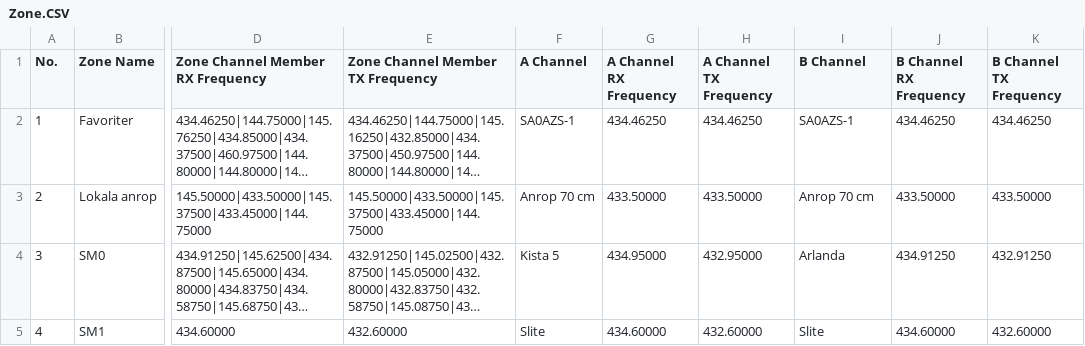
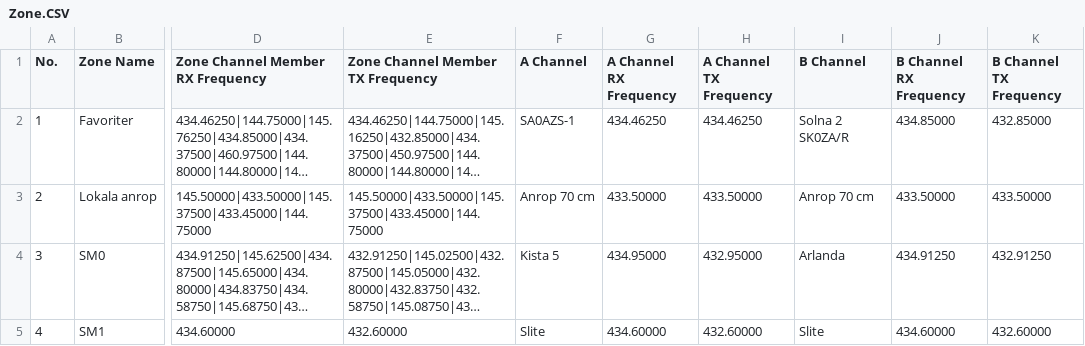
Before and after one commit to sa0azs/d578uv, a CSV file: Zone.CSV, drawn as a sheet; only a part is shown, gaps mark what is left out; long unchanged cells end in …; the diff names each change by its address in the sheet, - before the commit and + after, or states it on an @@ line.

```diff
--- a/Zone.CSV
+++ b/Zone.CSV
-I2 (B Channel): SA0AZS-1
+I2 (B Channel): Solna 2 SK0ZA/R
-J2 (B Channel RX Frequency): 434.46250
+J2 (B Channel RX Frequency): 434.85000
-K2 (B Channel TX Frequency): 434.46250
+K2 (B Channel TX Frequency): 432.85000
```
Also changed, not shown: APRS.CSV, Channel.CSV, 3 other files.
